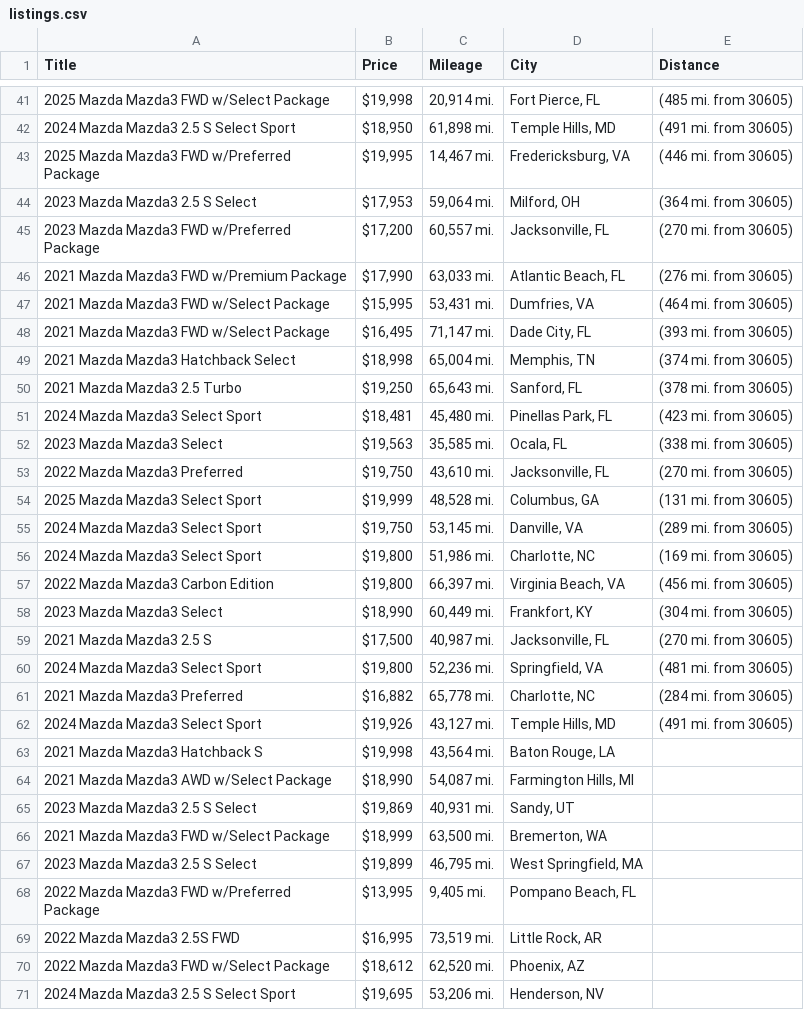
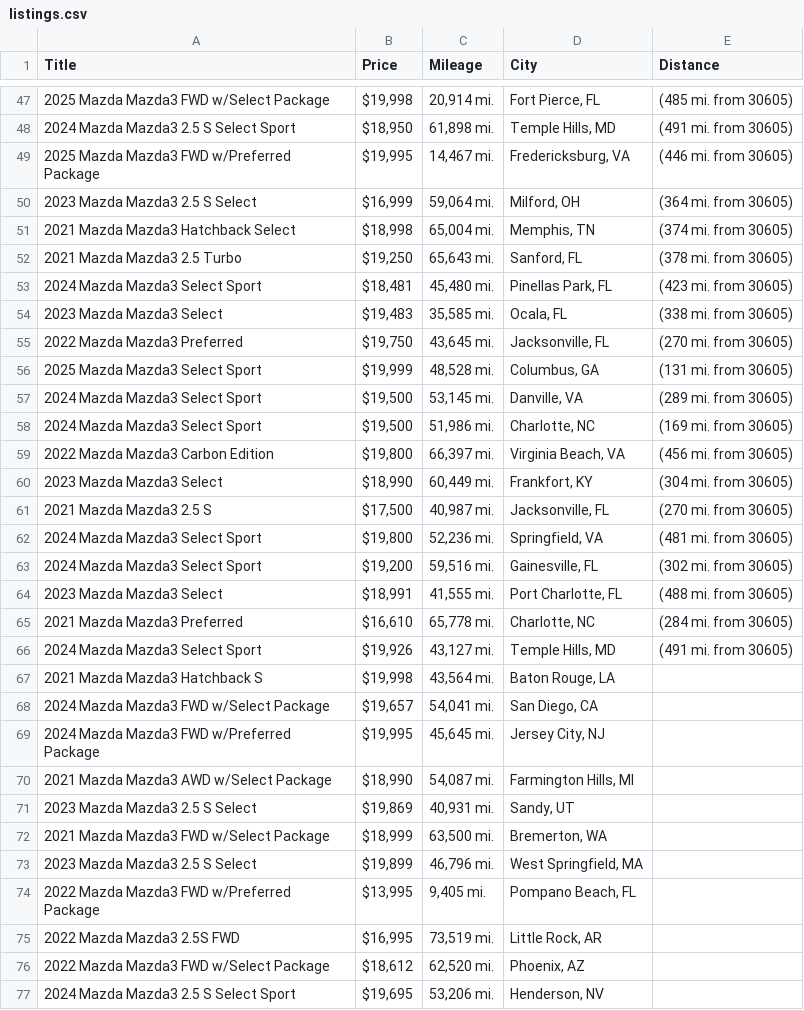
Before and after one commit to jwd0526/go-practice, a CSV file: listings.csv, drawn as a sheet; only a part is shown, gaps mark what is left out; the diff covers the shown part only.

```diff
--- a/listings.csv
+++ b/listings.csv
@@ -43,7 +49,3 @@ Title,Price,Mileage,City,Distance
 2025 Mazda Mazda3 FWD w/Preferred Package,"$19,995","14,467 mi.","Fredericksburg, VA",(446 mi. from 30605)
-2023 Mazda Mazda3 2.5 S Select,"$17,953","59,064 mi.","Milford, OH",(364 mi. from 30605)
-2023 Mazda Mazda3 FWD w/Preferred Package,"$17,200","60,557 mi.","Jacksonville, FL",(270 mi. from 30605)
-2021 Mazda Mazda3 FWD w/Premium Package,"$17,990","63,033 mi.","Atlantic Beach, FL",(276 mi. from 30605)
-2021 Mazda Mazda3 FWD w/Select Package,"$15,995","53,431 mi.","Dumfries, VA",(464 mi. from 30605)
-2021 Mazda Mazda3 FWD w/Select Package,"$16,495","71,147 mi.","Dade City, FL",(393 mi. from 30605)
+2023 Mazda Mazda3 2.5 S Select,"$16,999","59,064 mi.","Milford, OH",(364 mi. from 30605)
 2021 Mazda Mazda3 Hatchback Select,"$18,998","65,004 mi.","Memphis, TN",(374 mi. from 30605)
@@ -51,7 +53,7 @@ Title,Price,Mileage,City,Distance
 2024 Mazda Mazda3 Select Sport,"$18,481","45,480 mi.","Pinellas Park, FL",(423 mi. from 30605)
-2023 Mazda Mazda3 Select,"$19,563","35,585 mi.","Ocala, FL",(338 mi. from 30605)
-2022 Mazda Mazda3 Preferred,"$19,750","43,610 mi.","Jacksonville, FL",(270 mi. from 30605)
+2023 Mazda Mazda3 Select,"$19,483","35,585 mi.","Ocala, FL",(338 mi. from 30605)
+2022 Mazda Mazda3 Preferred,"$19,750","43,645 mi.","Jacksonville, FL",(270 mi. from 30605)
 2025 Mazda Mazda3 Select Sport,"$19,999","48,528 mi.","Columbus, GA",(131 mi. from 30605)
-2024 Mazda Mazda3 Select Sport,"$19,750","53,145 mi.","Danville, VA",(289 mi. from 30605)
-2024 Mazda Mazda3 Select Sport,"$19,800","51,986 mi.","Charlotte, NC",(169 mi. from 30605)
+2024 Mazda Mazda3 Select Sport,"$19,500","53,145 mi.","Danville, VA",(289 mi. from 30605)
+2024 Mazda Mazda3 Select Sport,"$19,500","51,986 mi.","Charlotte, NC",(169 mi. from 30605)
 2022 Mazda Mazda3 Carbon Edition,"$19,800","66,397 mi.","Virginia Beach, VA",(456 mi. from 30605)
@@ -60,5 +62,9 @@ Title,Price,Mileage,City,Distance
 2024 Mazda Mazda3 Select Sport,"$19,800","52,236 mi.","Springfield, VA",(481 mi. from 30605)
-2021 Mazda Mazda3 Preferred,"$16,882","65,778 mi.","Charlotte, NC",(284 mi. from 30605)
+2024 Mazda Mazda3 Select Sport,"$19,200","59,516 mi.","Gainesville, FL",(302 mi. from 30605)
+2023 Mazda Mazda3 Select,"$18,991","41,555 mi.","Port Charlotte, FL",(488 mi. from 30605)
+2021 Mazda Mazda3 Preferred,"$16,610","65,778 mi.","Charlotte, NC",(284 mi. from 30605)
 2024 Mazda Mazda3 Select Sport,"$19,926","43,127 mi.","Temple Hills, MD",(491 mi. from 30605)
 2021 Mazda Mazda3 Hatchback S,"$19,998","43,564 mi.","Baton Rouge, LA",
+2024 Mazda Mazda3 FWD w/Select Package,"$19,657","54,041 mi.","San Diego, CA",
+2024 Mazda Mazda3 FWD w/Preferred Package,"$19,995","45,645 mi.","Jersey City, NJ",
 2021 Mazda Mazda3 AWD w/Select Package,"$18,990","54,087 mi.","Farmington Hills, MI",
@@ -66,3 +72,3 @@ Title,Price,Mileage,City,Distance
 2021 Mazda Mazda3 FWD w/Select Package,"$18,999","63,500 mi.","Bremerton, WA",
-2023 Mazda Mazda3 2.5 S Select,"$19,899","46,795 mi.","West Springfield, MA",
+2023 Mazda Mazda3 2.5 S Select,"$19,899","46,796 mi.","West Springfield, MA",
 2022 Mazda Mazda3 FWD w/Preferred Package,"$13,995","9,405 mi.","Pompano Beach, FL",
```
Also changed, not shown: 8 added rows, 4 removed rows and 6 edited cells elsewhere in this file, 1 other file.
